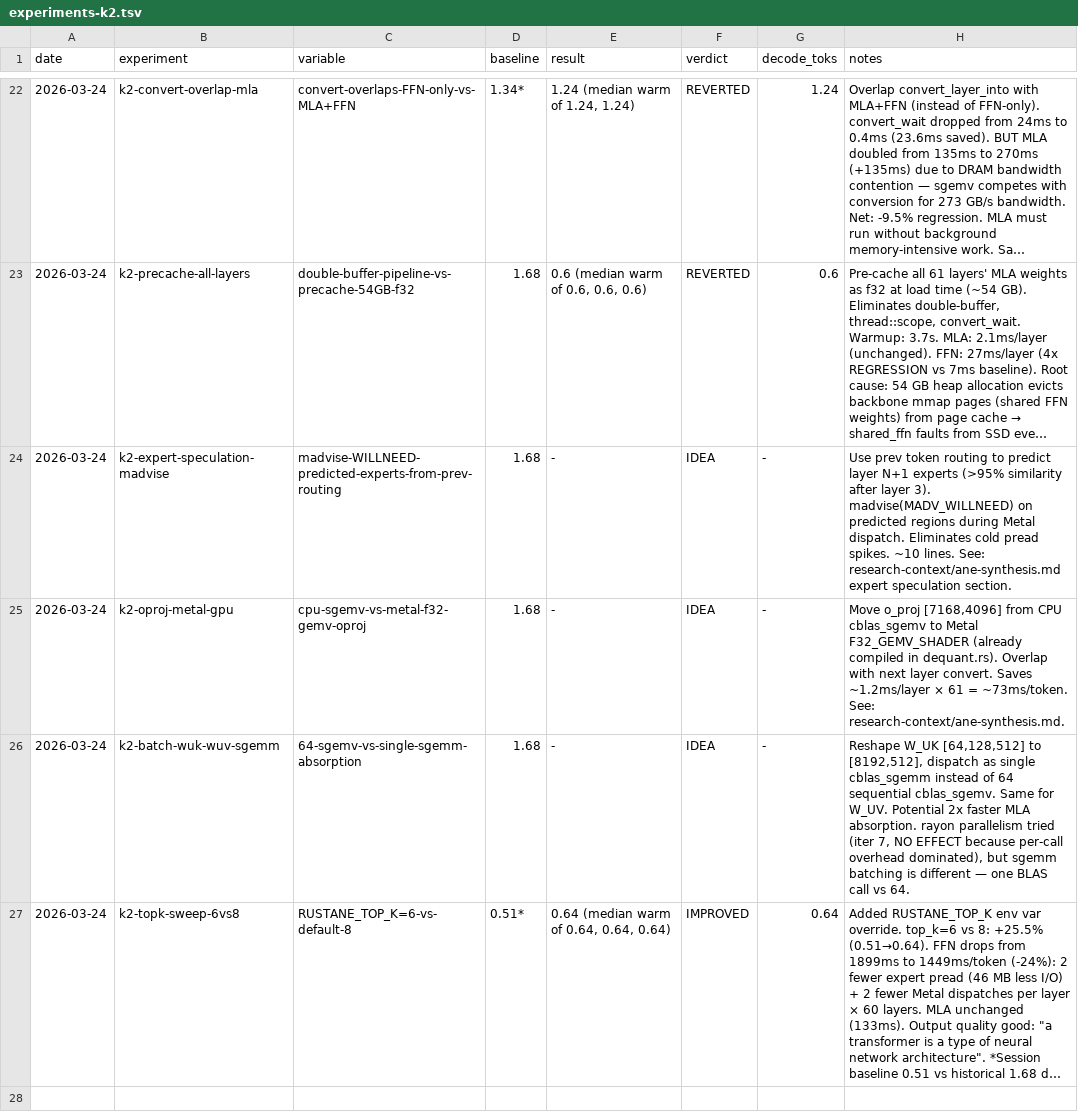
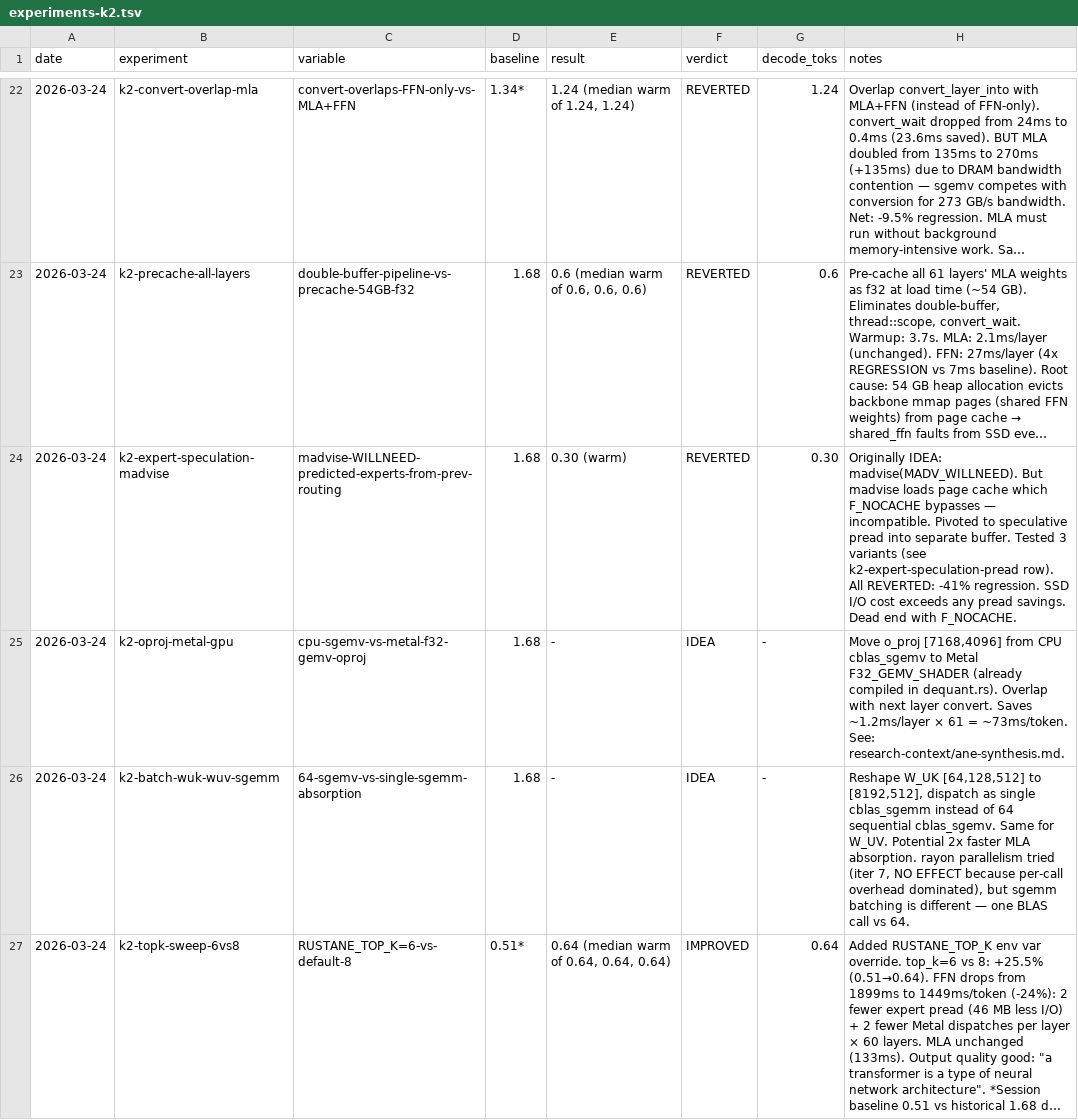
Before and after one commit to ncdrone/rustane, a TSV file: system/experiments-k2.tsv, drawn as a sheet; only a part is shown, gaps mark what is left out; long unchanged cells end in …; the diff covers the shown part only; the diff names each change by its address in the sheet, - before the commit and + after, or states it on an @@ line.

```diff
--- a/system/experiments-k2.tsv
+++ b/system/experiments-k2.tsv
-E24 (result): -
+E24 (result): 0.30 (warm)
-F24 (verdict): IDEA
+F24 (verdict): REVERTED
-G24 (decode_toks): -
+G24 (decode_toks): 0.30
-H24 (notes): Use prev token routing to predict layer N+1 experts (>95% similarity after layer 3). madvise(MADV_WILLNEED) on predicted regions during Metal dispatch. Eliminates cold pread spikes. ~10 lines. See: research-context/ane-synthesis.md expert speculation section.
+H24 (notes): Originally IDEA: madvise(MADV_WILLNEED). But madvise loads page cache which F_NOCACHE bypasses — incompatible. Pivoted to speculative pread into separate buffer. Tested 3 variants (see k2-expert-speculation-pread row). All REVERTED: -41% regression. SSD I/O cost exceeds any pread savings. Dead end with F_NOCACHE.
```
Also changed, not shown: 1 added row elsewhere in this file, 2 other files.
